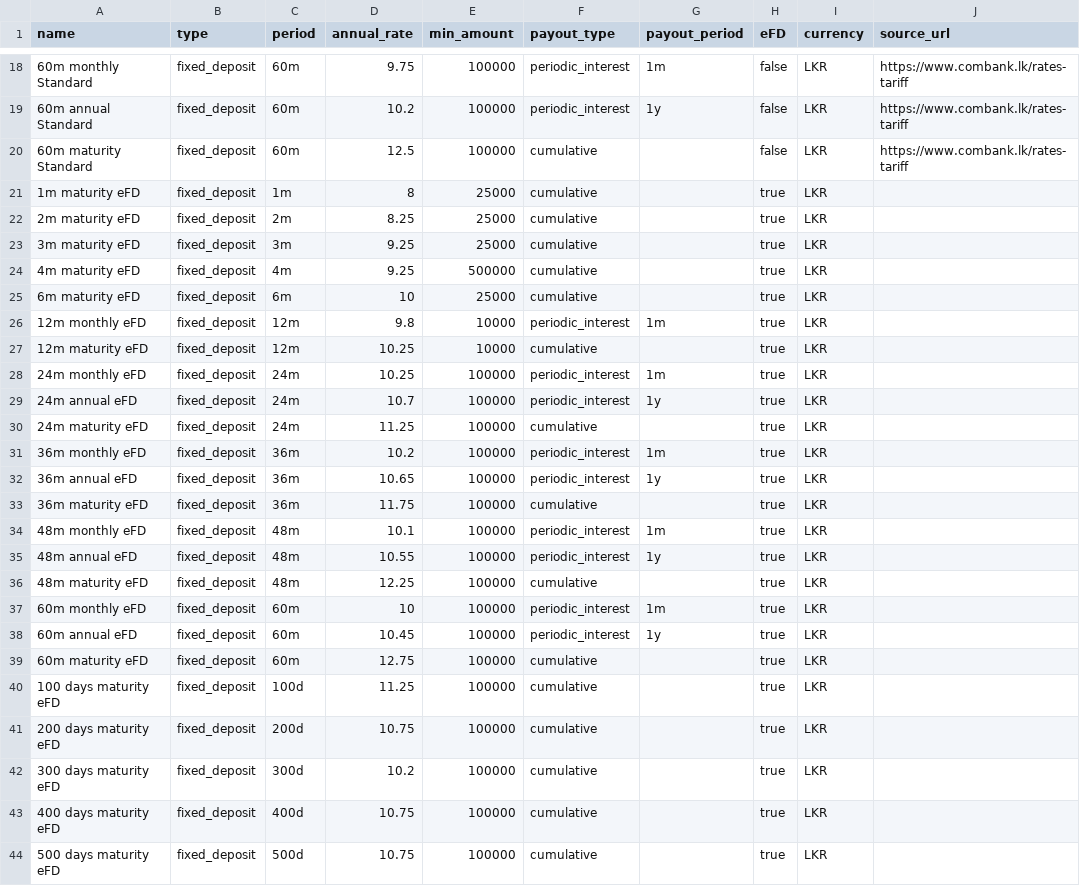
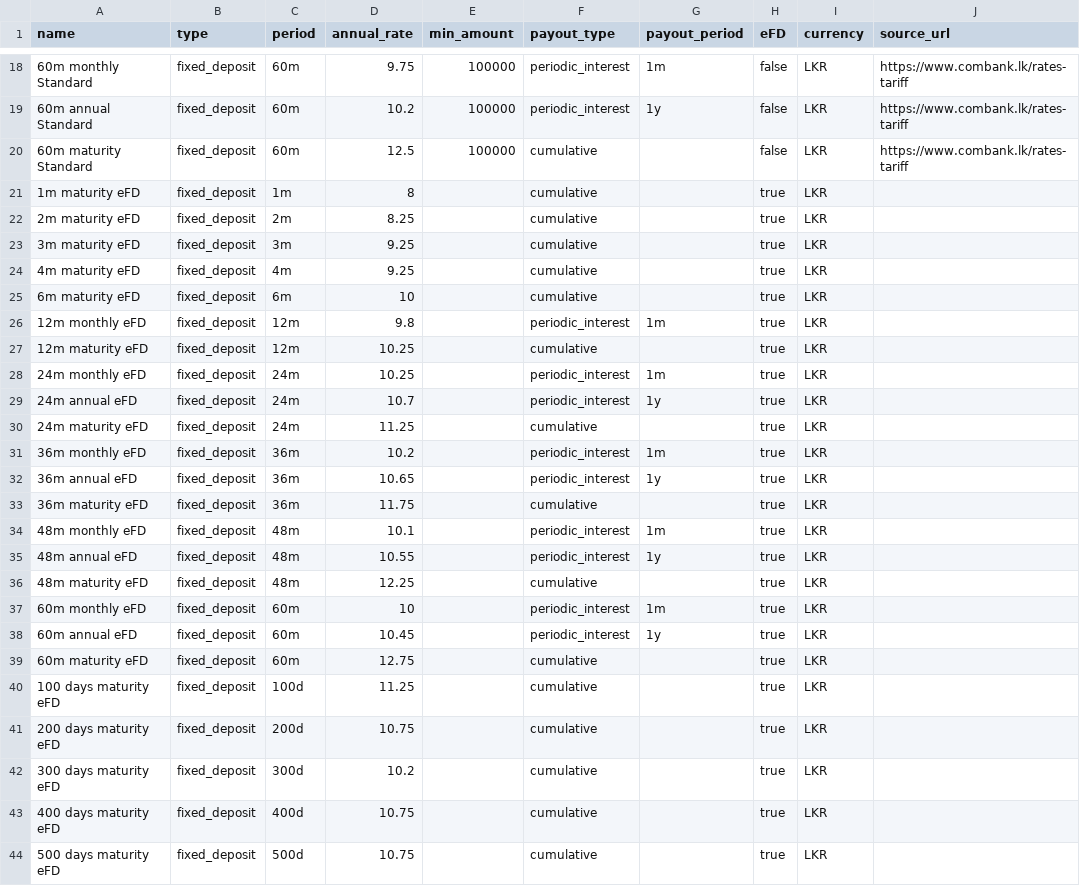
Before and after one commit to aaron-fredrick/FD-Calculator, a CSV file: data/fd_options/banks/LK_COMMERCIAL_BANK_OF_CEYLON.csv, drawn as a sheet; only a part is shown, gaps mark what is left out; the diff names each change by its address in the sheet, - before the commit and + after, or states it on an @@ line.

Commit message:
Leave unverified Commercial Bank eFD minimums unspecified

```diff
--- a/data/fd_options/banks/LK_COMMERCIAL_BANK_OF_CEYLON.csv
+++ b/data/fd_options/banks/LK_COMMERCIAL_BANK_OF_CEYLON.csv
-E21:E23 (min_amount): 25000
+E21:E23 (min_amount): (empty)
-E24 (min_amount): 500000
+E24 (min_amount): (empty)
-E25 (min_amount): 25000
+E25 (min_amount): (empty)
-E26:E27 (min_amount): 10000
+E26:E27 (min_amount): (empty)
-E28:E44 (min_amount): 100000
+E28:E44 (min_amount): (empty)
```
